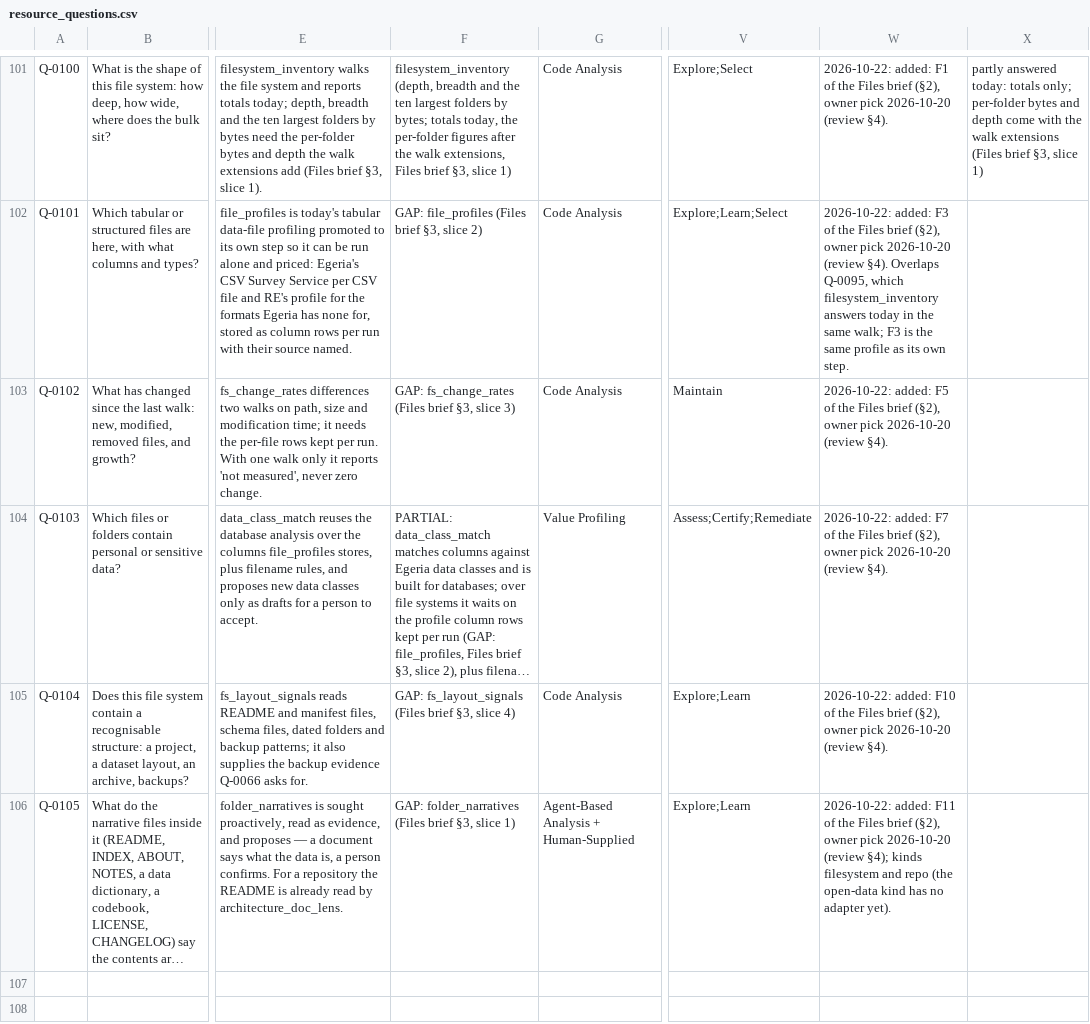
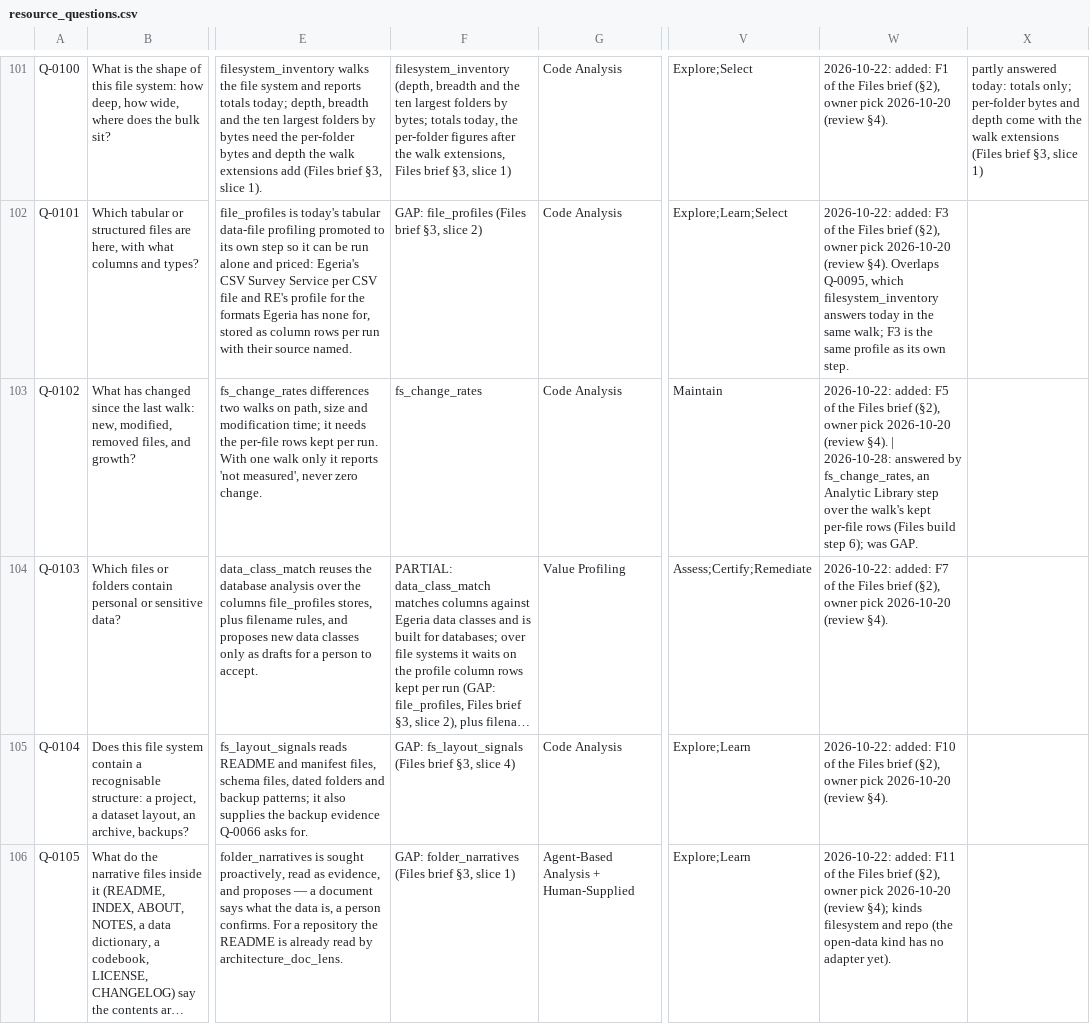
Before and after one commit to dwolfson/trellis, a CSV file: packages/resource-explorer/docs/dr-egeria/resource_questions.csv, drawn as a sheet; only a part is shown, gaps mark what is left out; long unchanged cells end in …; the diff covers the shown part only; the diff names each change by its address in the sheet, - before the commit and + after, or states it on an @@ line.

```diff
--- a/packages/resource-explorer/docs/dr-egeria/resource_questions.csv
+++ b/packages/resource-explorer/docs/dr-egeria/resource_questions.csv
-F103: GAP: fs_change_rates (Files brief §3, slice 3)
+F103: fs_change_rates
-W103: …(review §4).
+W103: …(review §4). | 2026-10-28: answered by fs_change_rates, an Analytic Library step over the walk's kept per-file rows (Files build step 6); was GAP.
```
Also changed, not shown: 4 added rows elsewhere in this file, 4 other files.
